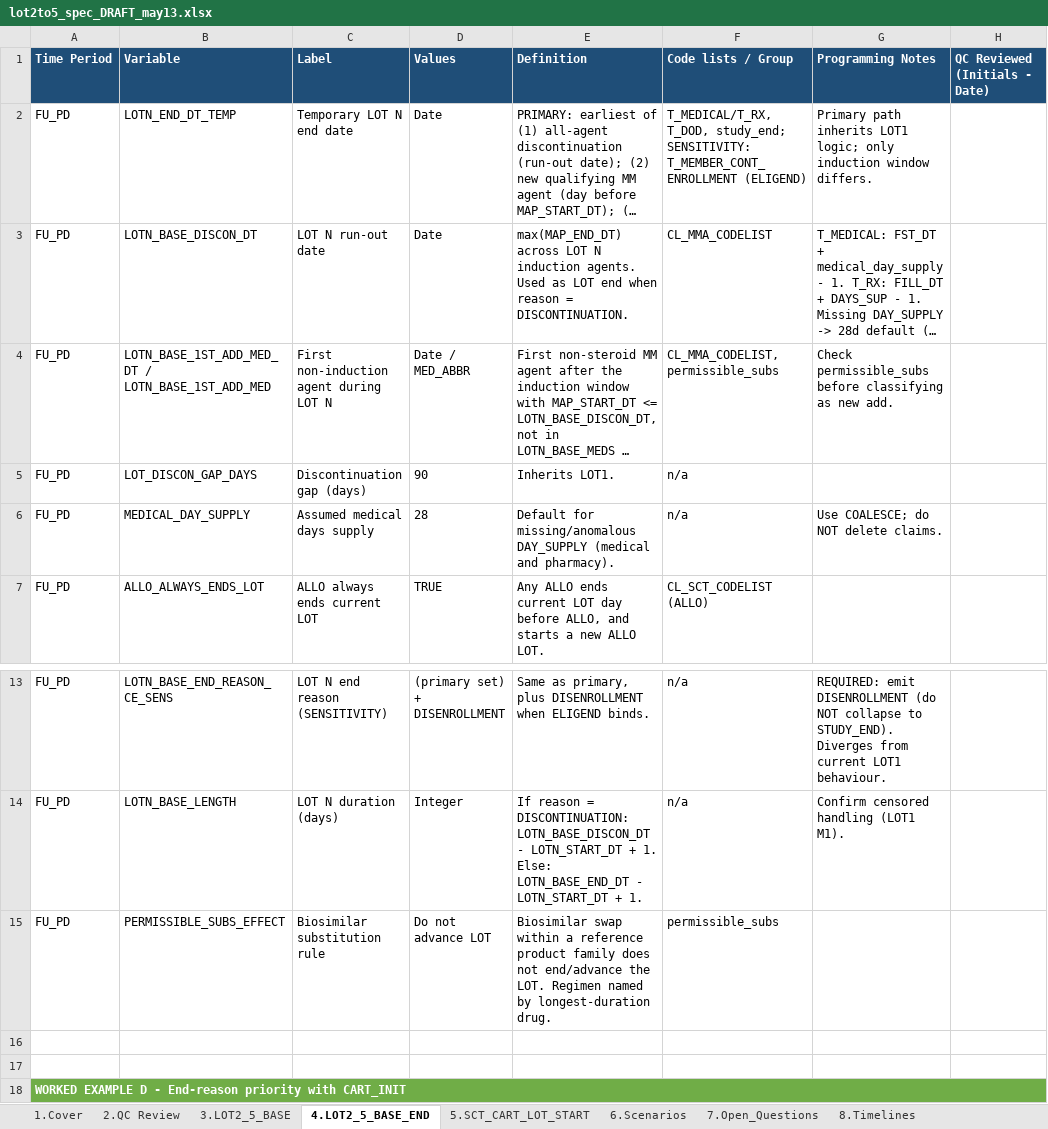
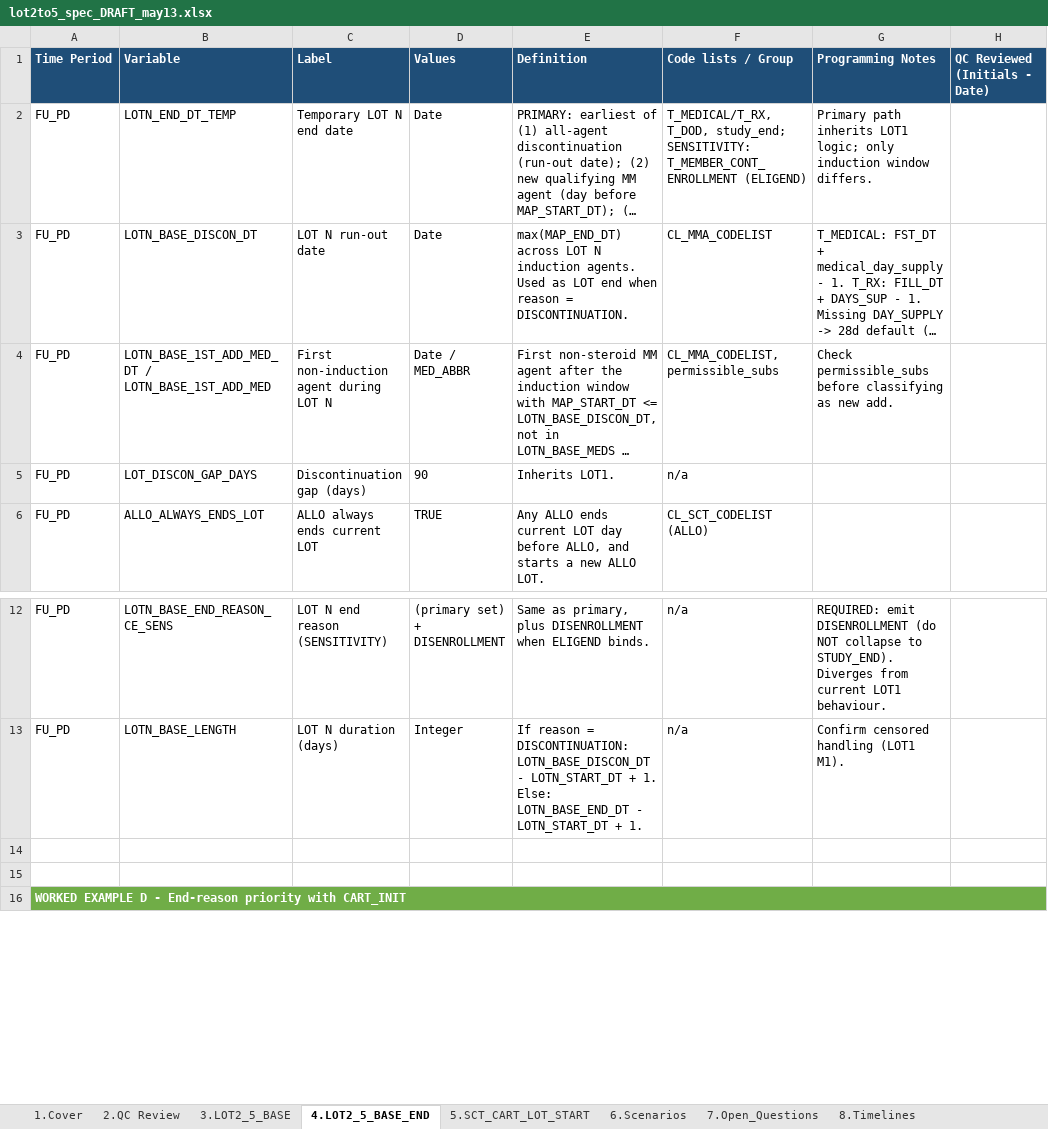
Before and after one commit to salzburry/julialot, an Excel workbook: May 12 2026/Program Specs/lot2to5_spec_DRAFT_may13.xlsx, sheet 4.LOT2_5_BASE_END, drawn as a sheet; only a part is shown, gaps mark what is left out; long unchanged cells end in …; values as stored, in another font and other column widths than the file's, no borders; the diff names each change by its address in the sheet, - before the commit and + after, or states it on an @@ line.

```diff
--- a/May 12 2026/Program Specs/lot2to5_spec_DRAFT_may13.xlsx (sheet 4.LOT2_5_BASE_END)
+++ b/May 12 2026/Program Specs/lot2to5_spec_DRAFT_may13.xlsx (sheet 4.LOT2_5_BASE_END)
-row 6: FU_PD | MEDICAL_DAY_SUPPLY | Assumed medical days supply | 28 | Default for missing/anomalous DAY_SUPPLY (medical and pharmacy). | n/a | Use COALESCE; do NOT delete claims.
-row 15: FU_PD | PERMISSIBLE_SUBS_EFFECT | Biosimilar substitution rule | Do not advance LOT | Biosimilar swap within a reference product family does not end/advance the LOT. Regimen named by longest-duration drug. | permissible_subs
```
Also changed, not shown: 1 other file.
